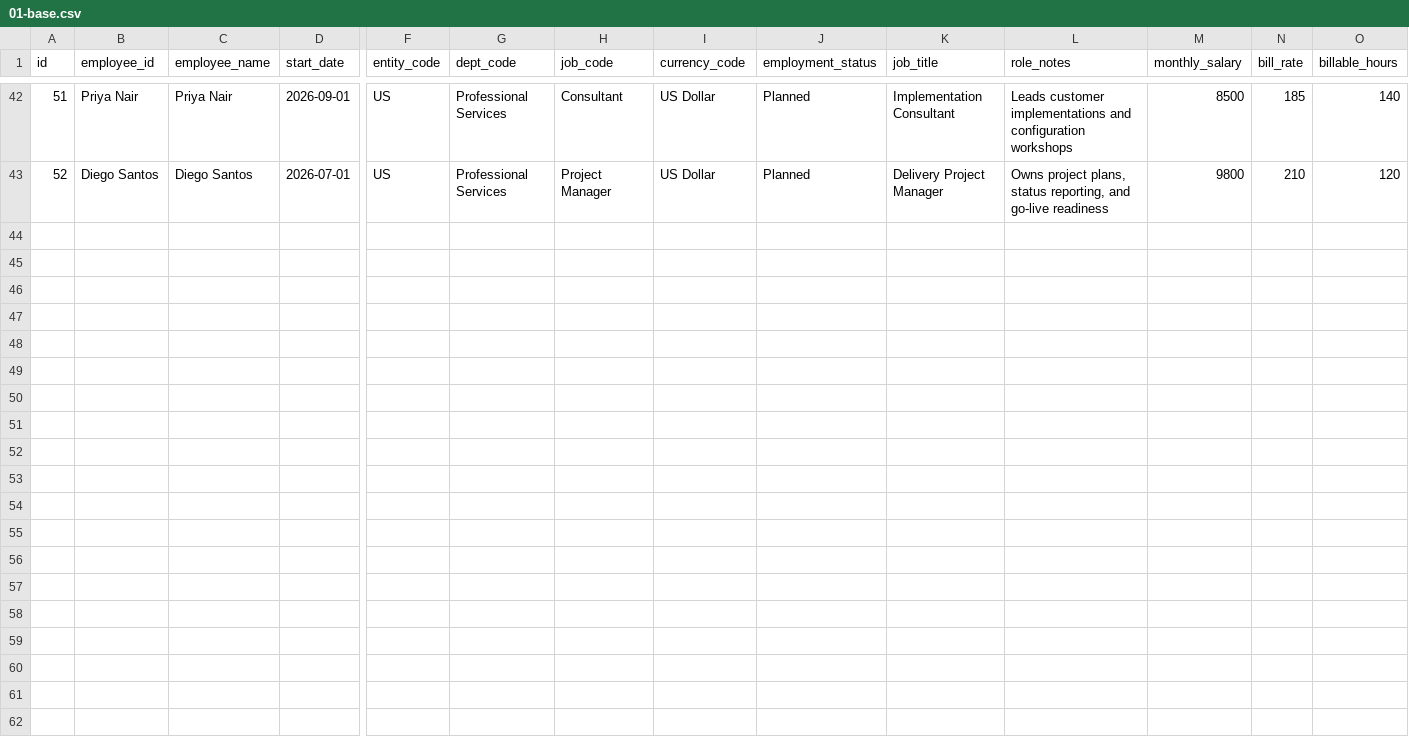
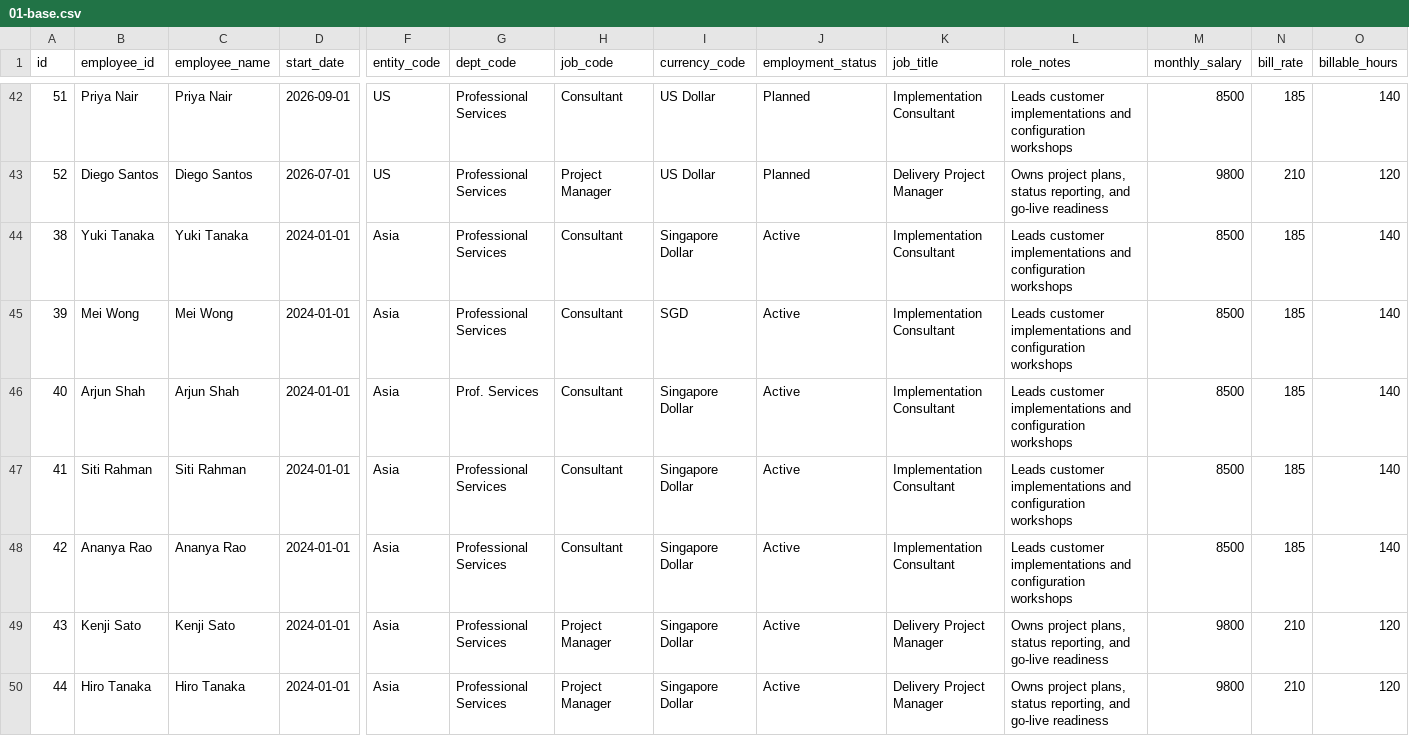
Before and after one commit to AIchieveHazemAbdo/Test-Repo, a CSV file: 01-base.csv, drawn as a sheet; only a part is shown, gaps mark what is left out; rows hold the shown columns only; the diff names each change by its address in the sheet, - before the commit and + after, or states it on an @@ line.

Commit message:
Update 01-base.csv

```diff
--- a/01-base.csv
+++ b/01-base.csv
+row 44: 38 | Yuki Tanaka | Yuki Tanaka | 2024-01-01 | Asia | Professional Services | Consultant | Singapore Dollar | Active | Implementation Consultant | Leads customer implementations and configuration workshops | 8500 | 185 | 140
+row 45: 39 | Mei Wong | Mei Wong | 2024-01-01 | Asia | Professional Services | Consultant | SGD | Active | Implementation Consultant | Leads customer implementations and configuration workshops | 8500 | 185 | 140
+row 46: 40 | Arjun Shah | Arjun Shah | 2024-01-01 | Asia | Prof. Services | Consultant | Singapore Dollar | Active | Implementation Consultant | Leads customer implementations and configuration workshops | 8500 | 185 | 140
+row 47: 41 | Siti Rahman | Siti Rahman | 2024-01-01 | Asia | Professional Services | Consultant | Singapore Dollar | Active | Implementation Consultant | Leads customer implementations and configuration workshops | 8500 | 185 | 140
+row 48: 42 | Ananya Rao | Ananya Rao | 2024-01-01 | Asia | Professional Services | Consultant | Singapore Dollar | Active | Implementation Consultant | Leads customer implementations and configuration workshops | 8500 | 185 | 140
+row 49: 43 | Kenji Sato | Kenji Sato | 2024-01-01 | Asia | Professional Services | Project Manager | Singapore Dollar | Active | Delivery Project Manager | Owns project plans, status reporting, and go-live readiness | 9800 | 210 | 120
+row 50: 44 | Hiro Tanaka | Hiro Tanaka | 2024-01-01 | Asia | Professional Services | Project Manager | Singapore Dollar | Active | Delivery Project Manager | Owns project plans, status reporting, and go-live readiness | 9800 | 210 | 120
```
